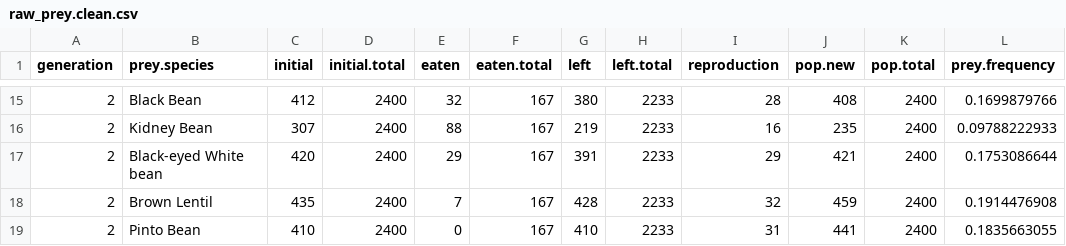
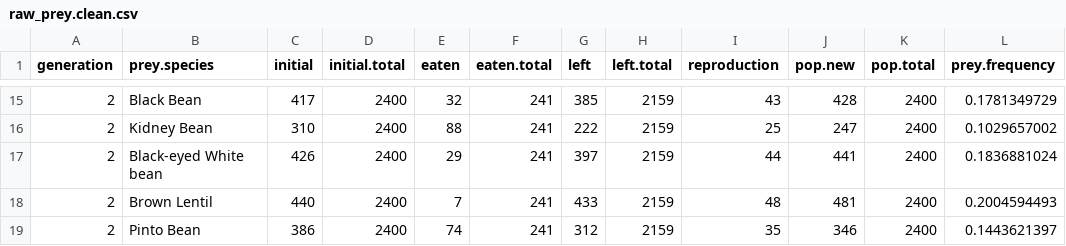
Before and after one commit to DaseurimKim001/BIOL353Lab1, a CSV file: raw_prey.clean.csv, drawn as a sheet; only a part is shown, gaps mark what is left out; the diff covers the shown part only.

Commit message:
Update raw_prey.clean.csv

```diff
--- a/raw_prey.clean.csv
+++ b/raw_prey.clean.csv
@@ -15,5 +15,5 @@ generation,prey.species,initial,initial.total,eaten,eaten.total,left,left.total,
-2,Black Bean,412,2400,32,167,380,2233,28,408,2400,0.1699879766
-2,Kidney Bean,307,2400,88,167,219,2233,16,235,2400,0.09788222933
-2,Black-eyed White bean,420,2400,29,167,391,2233,29,421,2400,0.1753086644
-2,Brown Lentil,435,2400,7,167,428,2233,32,459,2400,0.1914476908
-2,Pinto Bean,410,2400,0,167,410,2233,31,441,2400,0.1835663055
+2,Black Bean,417,2400,32,241,385,2159,43,428,2400,0.1781349729
+2,Kidney Bean,310,2400,88,241,222,2159,25,247,2400,0.1029657002
+2,Black-eyed White bean,426,2400,29,241,397,2159,44,441,2400,0.1836881024
+2,Brown Lentil,440,2400,7,241,433,2159,48,481,2400,0.2004594493
+2,Pinto Bean,386,2400,74,241,312,2159,35,346,2400,0.1443621397
```
Also changed, not shown: 82 edited cells elsewhere in this file.
